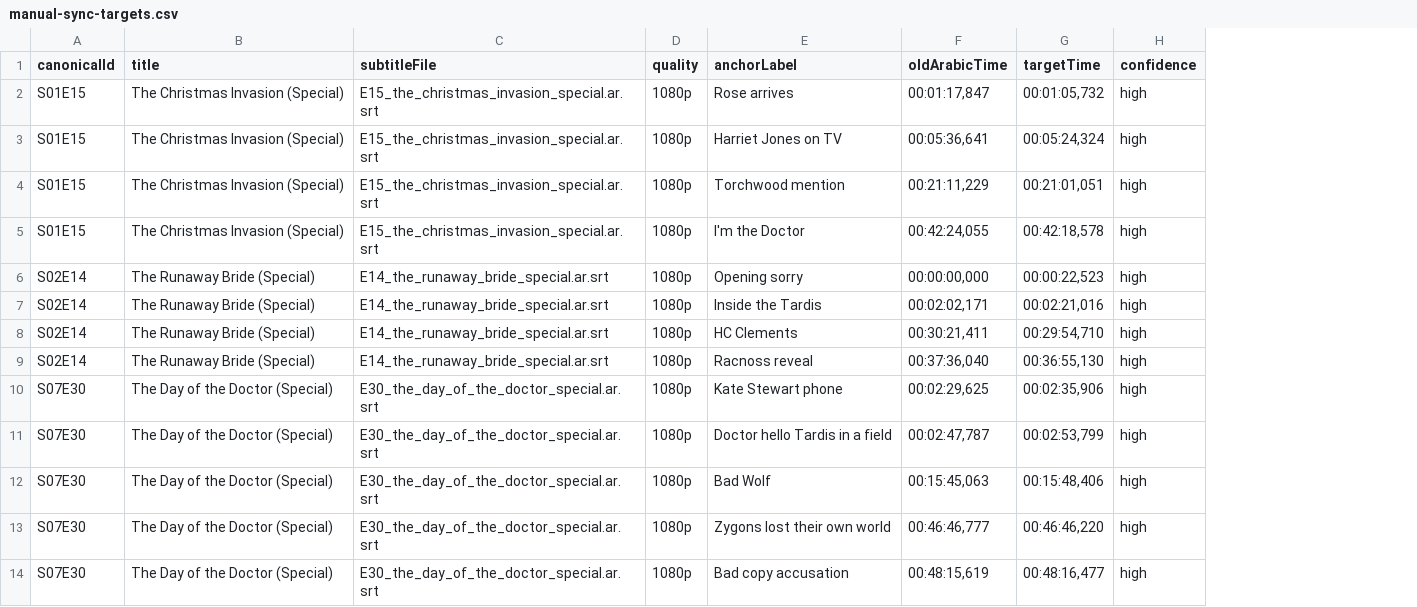
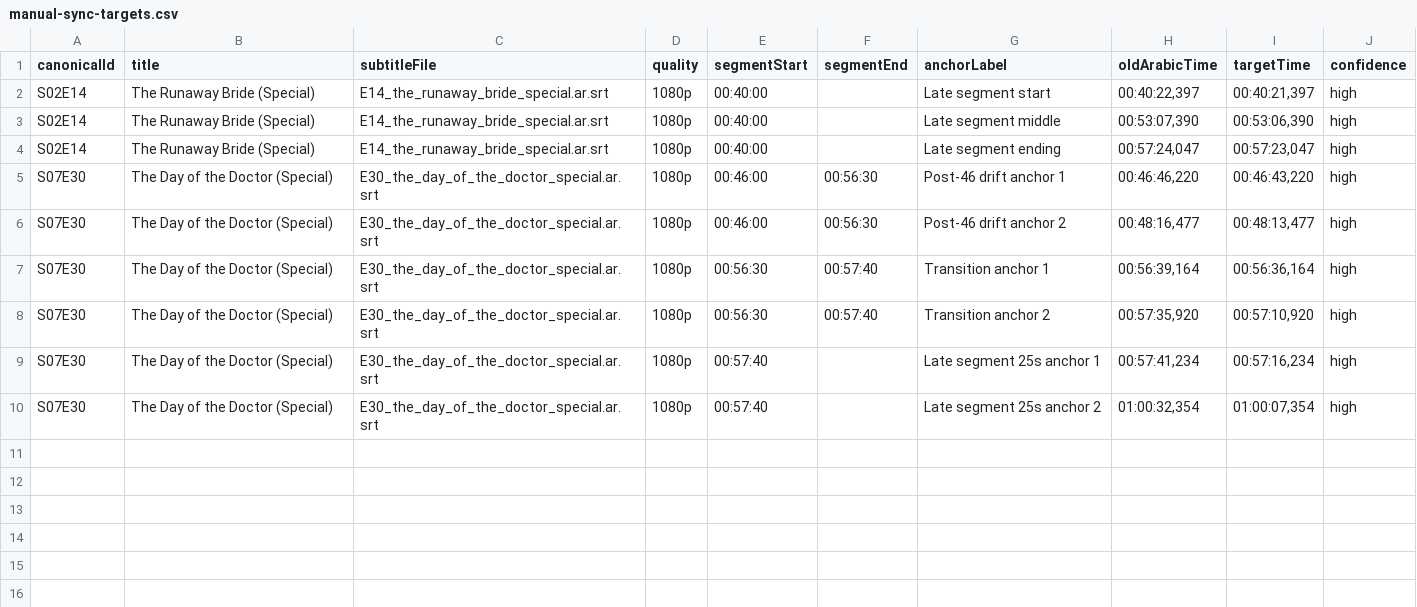
Before and after one commit to mohammadhaddad11/doctor-who-arabic, a CSV file: audit/manual-sync-targets.csv, drawn as a sheet; removed rows and columns are numbered as before the commit, all else as after; the diff names each change by its address in the sheet, - before the commit and + after, or states it on an @@ line.

```diff
--- a/audit/manual-sync-targets.csv
+++ b/audit/manual-sync-targets.csv
+column E (segmentStart), rows 2-7: 00:40:00 | 00:40:00 | 00:40:00 | 00:46:00 | 00:46:00 | 00:56:30; rows 9-10: 00:57:40 | 00:57:40
+column F (segmentEnd), rows 5-7: 00:56:30 | 00:56:30 | 00:57:40
-row 2: S01E15 | The Christmas Invasion (Special) | E15_the_christmas_invasion_special.ar.srt | 1080p | Rose arrives | 00:01:17,847 | 00:01:05,732 | high
-row 3: S01E15 | The Christmas Invasion (Special) | E15_the_christmas_invasion_special.ar.srt | 1080p | Harriet Jones on TV | 00:05:36,641 | 00:05:24,324 | high
-row 4: S01E15 | The Christmas Invasion (Special) | E15_the_christmas_invasion_special.ar.srt | 1080p | Torchwood mention | 00:21:11,229 | 00:21:01,051 | high
-row 5: S01E15 | The Christmas Invasion (Special) | E15_the_christmas_invasion_special.ar.srt | 1080p | I'm the Doctor | 00:42:24,055 | 00:42:18,578 | high
-G2 (anchorLabel): Opening sorry
+G2 (anchorLabel): Late segment start
-H2 (oldArabicTime): 00:00:00,000
+H2 (oldArabicTime): 00:40:22,397
-I2 (targetTime): 00:00:22,523
+I2 (targetTime): 00:40:21,397
-G3 (anchorLabel): Inside the Tardis
+G3 (anchorLabel): Late segment middle
-H3 (oldArabicTime): 00:02:02,171
+H3 (oldArabicTime): 00:53:07,390
-I3 (targetTime): 00:02:21,016
+I3 (targetTime): 00:53:06,390
-G4 (anchorLabel): HC Clements
+G4 (anchorLabel): Late segment ending
-H4 (oldArabicTime): 00:30:21,411
+H4 (oldArabicTime): 00:57:24,047
-I4 (targetTime): 00:29:54,710
+I4 (targetTime): 00:57:23,047
-row 9: S02E14 | The Runaway Bride (Special) | E14_the_runaway_bride_special.ar.srt | 1080p | Racnoss reveal | 00:37:36,040 | 00:36:55,130 | high
-G5 (anchorLabel): Kate Stewart phone
+G5 (anchorLabel): Post-46 drift anchor 1
-H5 (oldArabicTime): 00:02:29,625
+H5 (oldArabicTime): 00:46:46,220
-I5 (targetTime): 00:02:35,906
+I5 (targetTime): 00:46:43,220
-G6 (anchorLabel): Doctor hello Tardis in a field
+G6 (anchorLabel): Post-46 drift anchor 2
-H6 (oldArabicTime): 00:02:47,787
+H6 (oldArabicTime): 00:48:16,477
-I6 (targetTime): 00:02:53,799
+I6 (targetTime): 00:48:13,477
-G7 (anchorLabel): Bad Wolf
+G7 (anchorLabel): Transition anchor 1
-H7 (oldArabicTime): 00:15:45,063
+H7 (oldArabicTime): 00:56:39,164
-I7 (targetTime): 00:15:48,406
+I7 (targetTime): 00:56:36,164
+row 8: S07E30 | The Day of the Doctor (Special) | E30_the_day_of_the_doctor_special.ar.srt | 1080p | 00:56:30 | 00:57:40 | Transition anchor 2 | 00:57:35,920 | 00:57:10,920 | high
-G9 (anchorLabel): Zygons lost their own world
+G9 (anchorLabel): Late segment 25s anchor 1
-H9 (oldArabicTime): 00:46:46,777
+H9 (oldArabicTime): 00:57:41,234
-I9 (targetTime): 00:46:46,220
+I9 (targetTime): 00:57:16,234
-G10 (anchorLabel): Bad copy accusation
+G10 (anchorLabel): Late segment 25s anchor 2
-H10 (oldArabicTime): 00:48:15,619
+H10 (oldArabicTime): 01:00:32,354
-I10 (targetTime): 00:48:16,477
+I10 (targetTime): 01:00:07,354
```
Also changed, not shown: audit/manual-sync-report.csv, 5 other files.
